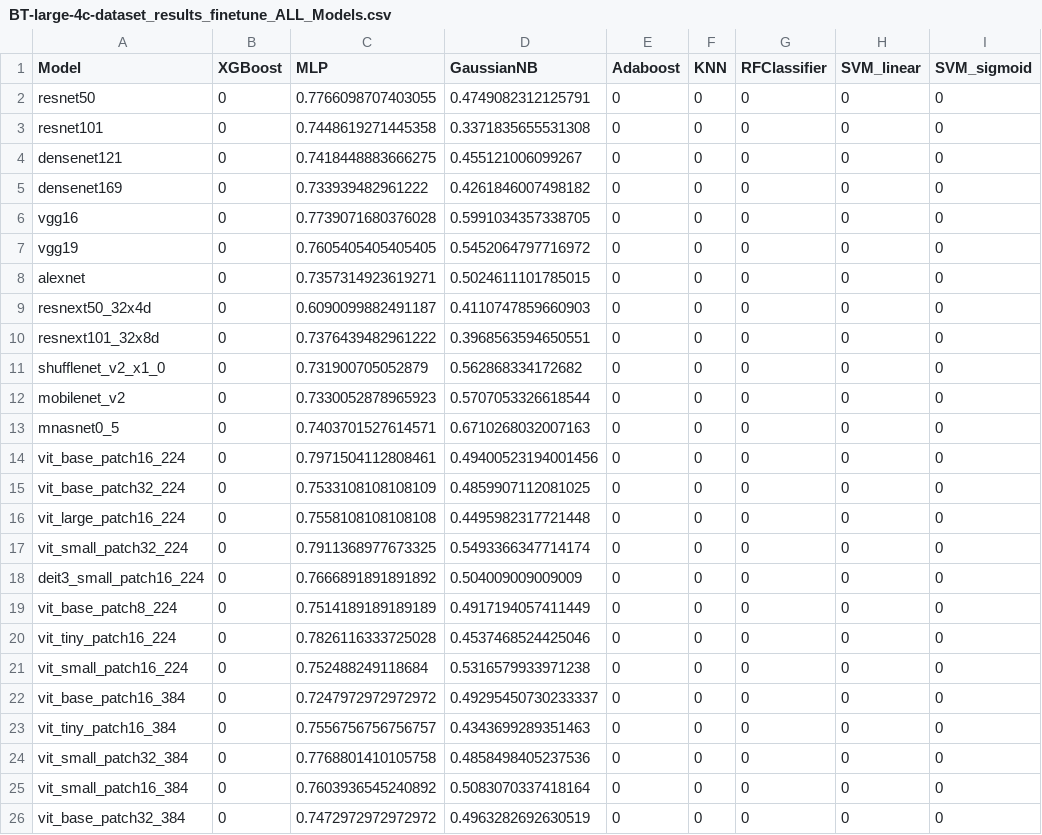
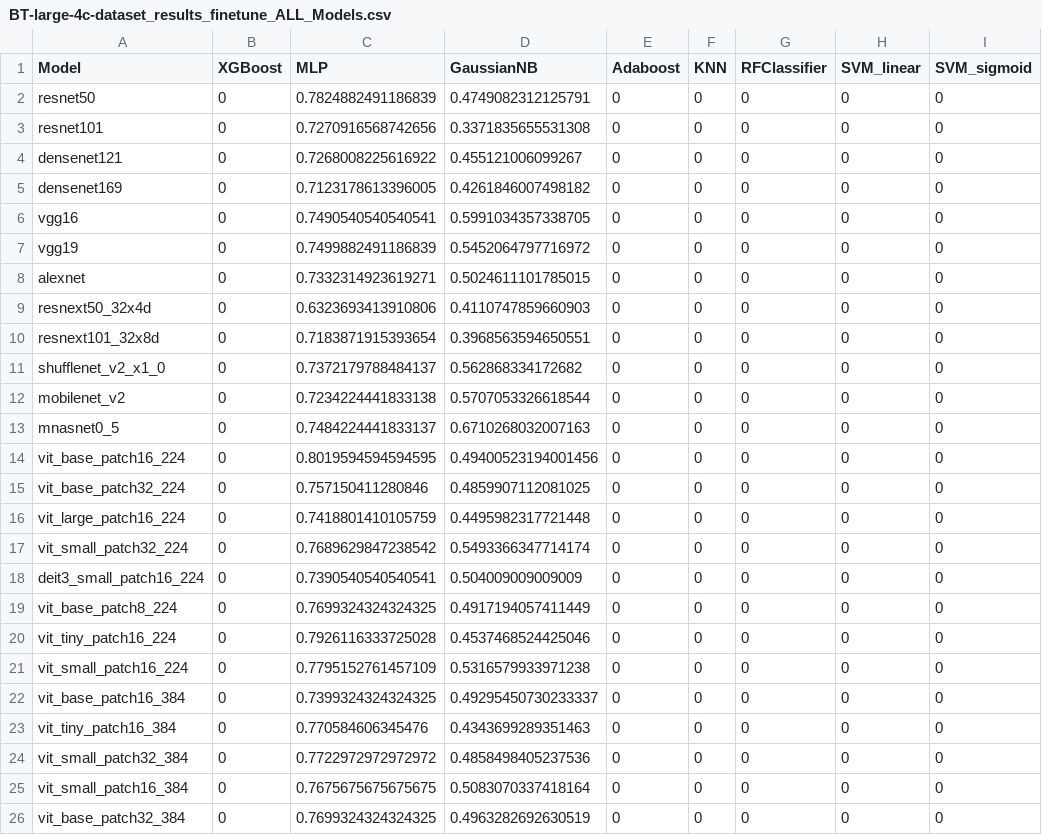
Before and after one commit to Zahid672/Brain-Tumor-Classification, a CSV file: BT-large-4c-dataset_results_finetune_ALL_Models.csv, drawn as a sheet; only a part is shown; the diff names each change by its address in the sheet, - before the commit and + after, or states it on an @@ line.

```diff
--- a/BT-large-4c-dataset_results_finetune_ALL_Models.csv
+++ b/BT-large-4c-dataset_results_finetune_ALL_Models.csv
-C2 (MLP): 0.7766098707403055
+C2 (MLP): 0.7824882491186839
-C3 (MLP): 0.7448619271445358
+C3 (MLP): 0.7270916568742656
-C4 (MLP): 0.7418448883666275
+C4 (MLP): 0.7268008225616922
-C5 (MLP): 0.733939482961222
+C5 (MLP): 0.7123178613396005
-C6 (MLP): 0.7739071680376028
+C6 (MLP): 0.7490540540540541
-C7 (MLP): 0.7605405405405405
+C7 (MLP): 0.7499882491186839
-C8 (MLP): 0.7357314923619271
+C8 (MLP): 0.7332314923619271
-C9 (MLP): 0.6090099882491187
+C9 (MLP): 0.6323693413910806
-C10 (MLP): 0.7376439482961222
+C10 (MLP): 0.7183871915393654
-C11 (MLP): 0.731900705052879
+C11 (MLP): 0.7372179788484137
-C12 (MLP): 0.7330052878965923
+C12 (MLP): 0.7234224441833138
-C13 (MLP): 0.7403701527614571
+C13 (MLP): 0.7484224441833137
-C14 (MLP): 0.7971504112808461
+C14 (MLP): 0.8019594594594595
-C15 (MLP): 0.7533108108108109
+C15 (MLP): 0.757150411280846
-C16 (MLP): 0.7558108108108108
+C16 (MLP): 0.7418801410105759
-C17 (MLP): 0.7911368977673325
+C17 (MLP): 0.7689629847238542
-C18 (MLP): 0.7666891891891892
+C18 (MLP): 0.7390540540540541
-C19 (MLP): 0.7514189189189189
+C19 (MLP): 0.7699324324324325
-C20 (MLP): 0.7826116333725028
+C20 (MLP): 0.7926116333725028
-C21 (MLP): 0.752488249118684
+C21 (MLP): 0.7795152761457109
-C22 (MLP): 0.7247972972972972
+C22 (MLP): 0.7399324324324325
-C23 (MLP): 0.7556756756756757
+C23 (MLP): 0.770584606345476
-C24 (MLP): 0.7768801410105758
+C24 (MLP): 0.7722972972972972
-C25 (MLP): 0.7603936545240892
+C25 (MLP): 0.7675675675675675
-C26 (MLP): 0.7472972972972972
+C26 (MLP): 0.7699324324324325
```
Also changed, not shown: BT-large-4c-dataset_results_top_three_normalized_PCA_tuned_parameters.csv, 13 other files.
